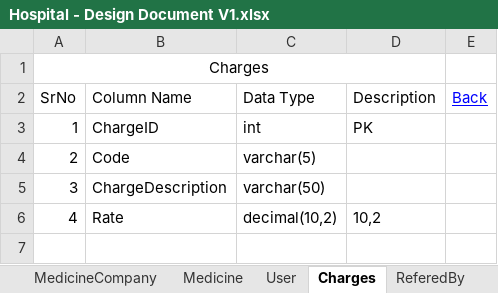
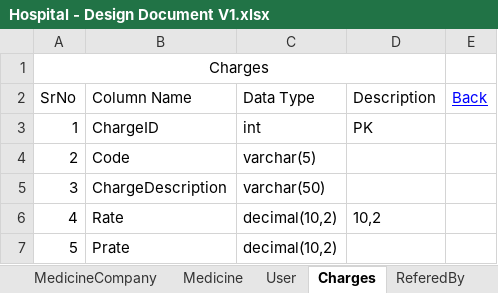
Before and after one commit to NRPS/NRT, an Excel workbook: Document/Hospital - Design Document V1.xlsx, sheet Charges, drawn as a sheet; values as stored, in another font and other column widths than the file's, no borders; the diff names each change by its address in the sheet, - before the commit and + after, or states it on an @@ line.

```diff
--- a/Document/Hospital - Design Document V1.xlsx (sheet Charges)
+++ b/Document/Hospital - Design Document V1.xlsx (sheet Charges)
+row 7: 5 | Prate | decimal(10,2)
```
Also changed, not shown: charts or pictures, 35 other files.
